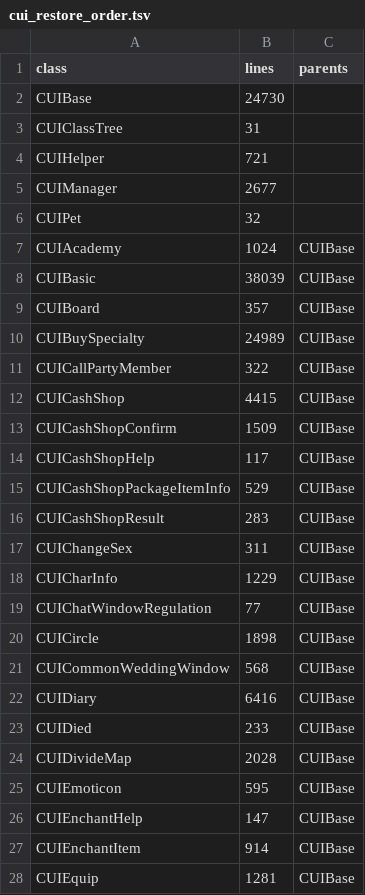
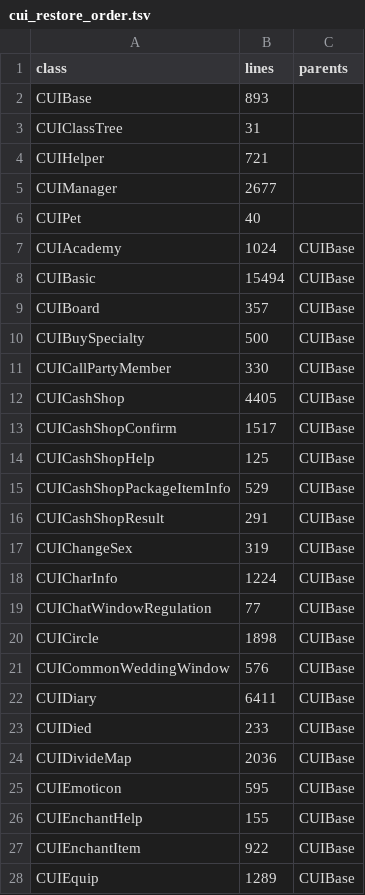
Before and after one commit to RyanLin0122/MOF, a TSV file: analysis/cui_restore_order.tsv, drawn as a sheet; only a part is shown; the diff covers the shown part only.

Commit message:
Update UI analysis

```diff
--- a/analysis/cui_restore_order.tsv
+++ b/analysis/cui_restore_order.tsv
@@ -1,3 +1,3 @@
 class	lines	parents
-CUIBase	24730	
+CUIBase	893	
 CUIClassTree	31	
@@ -5,24 +5,24 @@ CUIHelper	721
 CUIManager	2677	
-CUIPet	32	
+CUIPet	40	
 CUIAcademy	1024	CUIBase
-CUIBasic	38039	CUIBase
+CUIBasic	15494	CUIBase
 CUIBoard	357	CUIBase
-CUIBuySpecialty	24989	CUIBase
-CUICallPartyMember	322	CUIBase
-CUICashShop	4415	CUIBase
-CUICashShopConfirm	1509	CUIBase
-CUICashShopHelp	117	CUIBase
+CUIBuySpecialty	500	CUIBase
+CUICallPartyMember	330	CUIBase
+CUICashShop	4405	CUIBase
+CUICashShopConfirm	1517	CUIBase
+CUICashShopHelp	125	CUIBase
 CUICashShopPackageItemInfo	529	CUIBase
-CUICashShopResult	283	CUIBase
-CUIChangeSex	311	CUIBase
-CUICharInfo	1229	CUIBase
+CUICashShopResult	291	CUIBase
+CUIChangeSex	319	CUIBase
+CUICharInfo	1224	CUIBase
 CUIChatWindowRegulation	77	CUIBase
 CUICircle	1898	CUIBase
-CUICommonWeddingWindow	568	CUIBase
-CUIDiary	6416	CUIBase
+CUICommonWeddingWindow	576	CUIBase
+CUIDiary	6411	CUIBase
 CUIDied	233	CUIBase
-CUIDivideMap	2028	CUIBase
+CUIDivideMap	2036	CUIBase
 CUIEmoticon	595	CUIBase
-CUIEnchantHelp	147	CUIBase
-CUIEnchantItem	914	CUIBase
-CUIEquip	1281	CUIBase
+CUIEnchantHelp	155	CUIBase
+CUIEnchantItem	922	CUIBase
+CUIEquip	1289	CUIBase
```
Also changed, not shown: 36 edited cells elsewhere in this file, 2 other files.
